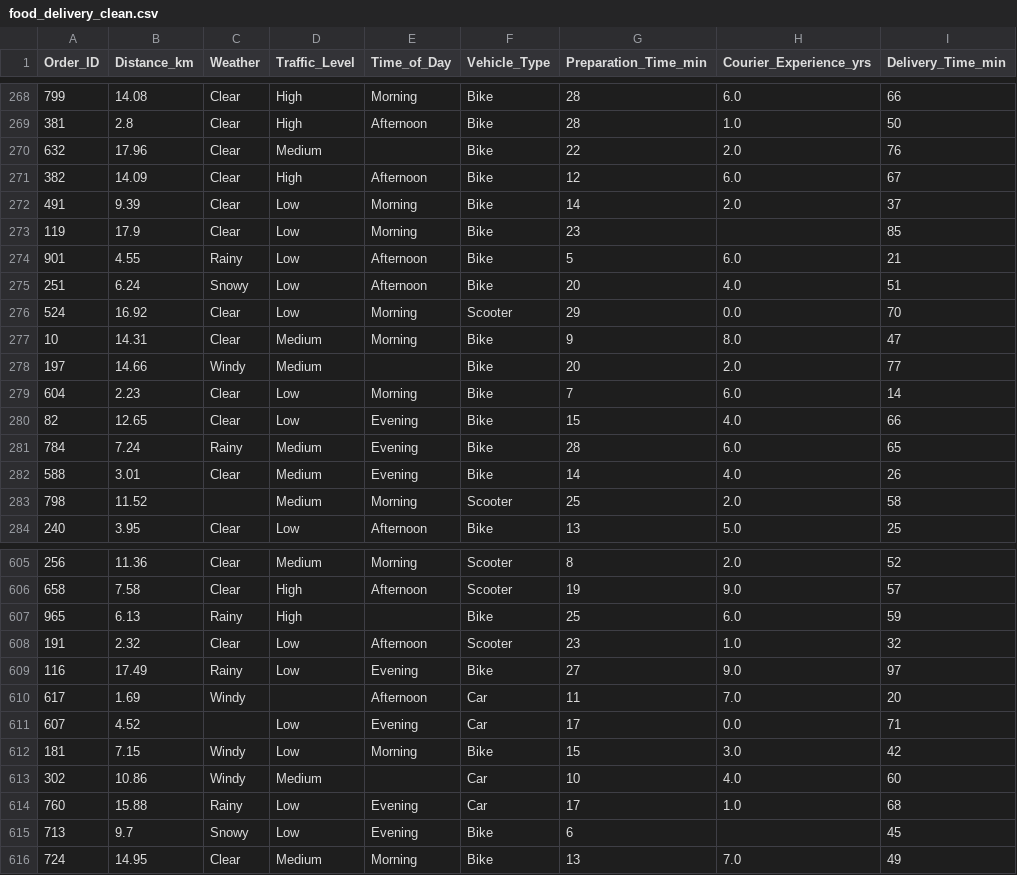
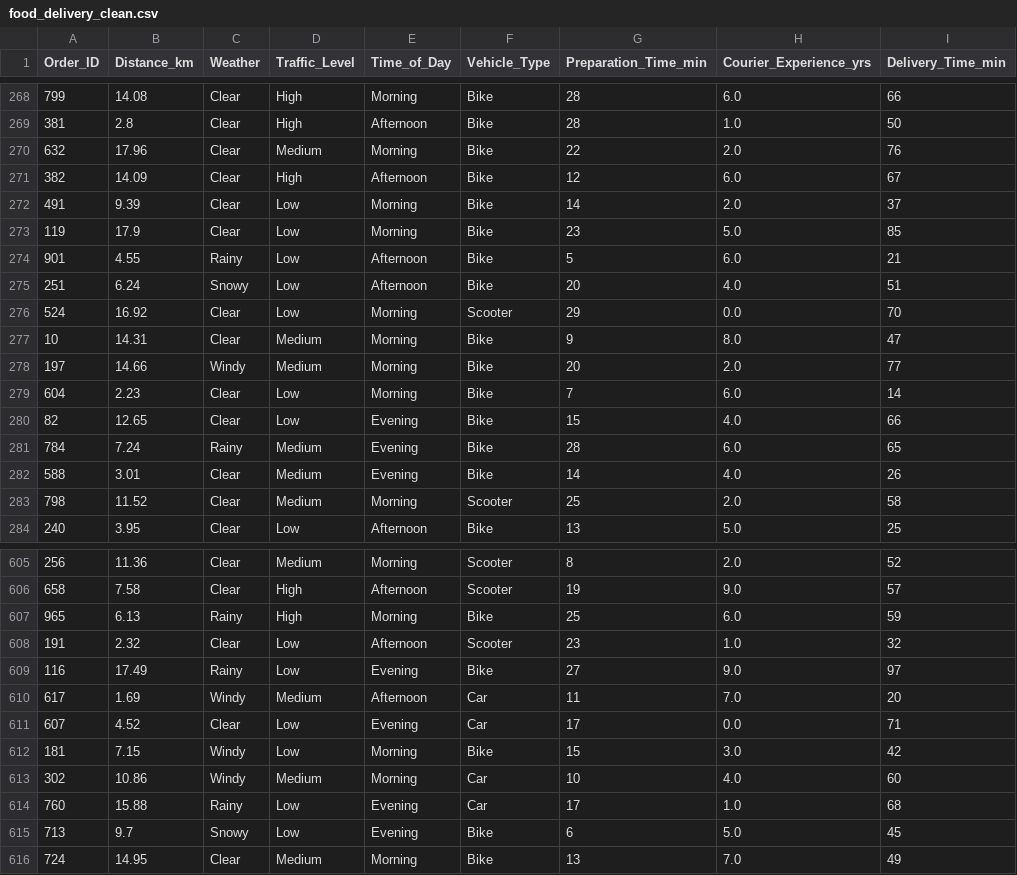
Before and after one commit to ankitaa19/Food_Delivery_Time, a CSV file: data/processed/food_delivery_clean.csv, drawn as a sheet; only a part is shown, gaps mark what is left out; the diff covers the shown part only.

```diff
--- a/data/processed/food_delivery_clean.csv
+++ b/data/processed/food_delivery_clean.csv
@@ -269,6 +269,6 @@ Order_ID,Distance_km,Weather,Traffic_Level,Time_of_Day,Vehicle_Type,Preparation_
 381,2.8,Clear,High,Afternoon,Bike,28,1.0,50
-632,17.96,Clear,Medium,,Bike,22,2.0,76
+632,17.96,Clear,Medium,Morning,Bike,22,2.0,76
 382,14.09,Clear,High,Afternoon,Bike,12,6.0,67
 491,9.39,Clear,Low,Morning,Bike,14,2.0,37
-119,17.9,Clear,Low,Morning,Bike,23,,85
+119,17.9,Clear,Low,Morning,Bike,23,5.0,85
 901,4.55,Rainy,Low,Afternoon,Bike,5,6.0,21
@@ -277,3 +277,3 @@ Order_ID,Distance_km,Weather,Traffic_Level,Time_of_Day,Vehicle_Type,Preparation_
 10,14.31,Clear,Medium,Morning,Bike,9,8.0,47
-197,14.66,Windy,Medium,,Bike,20,2.0,77
+197,14.66,Windy,Medium,Morning,Bike,20,2.0,77
 604,2.23,Clear,Low,Morning,Bike,7,6.0,14
@@ -282,3 +282,3 @@ Order_ID,Distance_km,Weather,Traffic_Level,Time_of_Day,Vehicle_Type,Preparation_
 588,3.01,Clear,Medium,Evening,Bike,14,4.0,26
-798,11.52,,Medium,Morning,Scooter,25,2.0,58
+798,11.52,Clear,Medium,Morning,Scooter,25,2.0,58
 240,3.95,Clear,Low,Afternoon,Bike,13,5.0,25
@@ -606,11 +606,11 @@ Order_ID,Distance_km,Weather,Traffic_Level,Time_of_Day,Vehicle_Type,Preparation_
 658,7.58,Clear,High,Afternoon,Scooter,19,9.0,57
-965,6.13,Rainy,High,,Bike,25,6.0,59
+965,6.13,Rainy,High,Morning,Bike,25,6.0,59
 191,2.32,Clear,Low,Afternoon,Scooter,23,1.0,32
 116,17.49,Rainy,Low,Evening,Bike,27,9.0,97
-617,1.69,Windy,,Afternoon,Car,11,7.0,20
-607,4.52,,Low,Evening,Car,17,0.0,71
+617,1.69,Windy,Medium,Afternoon,Car,11,7.0,20
+607,4.52,Clear,Low,Evening,Car,17,0.0,71
 181,7.15,Windy,Low,Morning,Bike,15,3.0,42
-302,10.86,Windy,Medium,,Car,10,4.0,60
+302,10.86,Windy,Medium,Morning,Car,10,4.0,60
 760,15.88,Rainy,Low,Evening,Car,17,1.0,68
-713,9.7,Snowy,Low,Evening,Bike,6,,45
+713,9.7,Snowy,Low,Evening,Bike,6,5.0,45
 724,14.95,Clear,Medium,Morning,Bike,13,7.0,49
```
Also changed, not shown: 111 edited cells elsewhere in this file, data/processed/food_delivery_features.csv, 18 other files.
